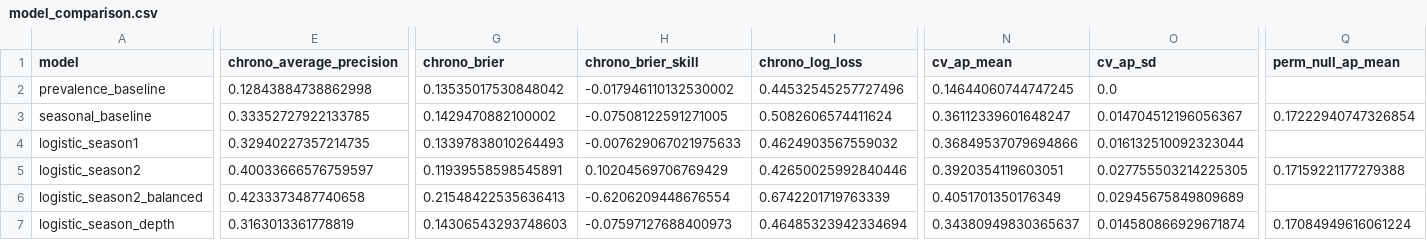
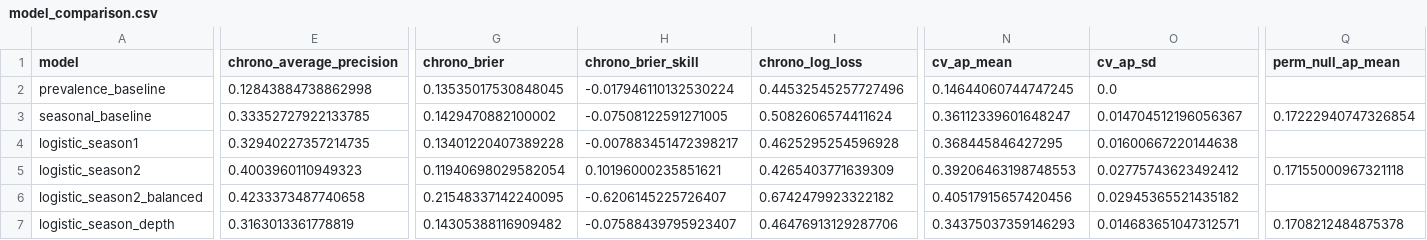
Before and after one commit to Itsme-Meenakshi/Aquasentinel, a CSV file: reports/model_comparison.csv, drawn as a sheet; only a part is shown, gaps mark what is left out; the diff covers the shown part only; the diff names each change by its address in the sheet, - before the commit and + after, or states it on an @@ line.

Commit message:
Add twin state and reports for the demo

```diff
--- a/reports/model_comparison.csv
+++ b/reports/model_comparison.csv
-G2 (chrono_brier): 0.13535017530848042
+G2 (chrono_brier): 0.13535017530848045
-H2 (chrono_brier_skill): -0.017946110132530002
+H2 (chrono_brier_skill): -0.017946110132530224
-G4 (chrono_brier): 0.13397838010264493
+G4 (chrono_brier): 0.13401220407389228
-H4 (chrono_brier_skill): -0.007629067021975633
+H4 (chrono_brier_skill): -0.007883451472398217
-I4 (chrono_log_loss): 0.4624903567559032
+I4 (chrono_log_loss): 0.4625295254596928
-N4 (cv_ap_mean): 0.36849537079694866
+N4 (cv_ap_mean): 0.368445846427295
-O4 (cv_ap_sd): 0.016132510092323044
+O4 (cv_ap_sd): 0.01600667220144638
-E5 (chrono_average_precision): 0.40033666576759597
+E5 (chrono_average_precision): 0.4003960110949323
-G5 (chrono_brier): 0.11939558598545891
+G5 (chrono_brier): 0.11940698029582054
-H5 (chrono_brier_skill): 0.10204569706769429
+H5 (chrono_brier_skill): 0.10196000235851621
-I5 (chrono_log_loss): 0.42650025992840446
+I5 (chrono_log_loss): 0.4265403771639309
-N5 (cv_ap_mean): 0.3920354119603051
+N5 (cv_ap_mean): 0.39206463198748553
-O5 (cv_ap_sd): 0.027755503214225305
+O5 (cv_ap_sd): 0.02775743623492412
-Q5 (perm_null_ap_mean): 0.17159221177279388
+Q5 (perm_null_ap_mean): 0.17155000967321118
-G6 (chrono_brier): 0.21548422535636413
+G6 (chrono_brier): 0.21548337142240095
-H6 (chrono_brier_skill): -0.6206209448676554
+H6 (chrono_brier_skill): -0.6206145225726407
-I6 (chrono_log_loss): 0.6742201719763339
+I6 (chrono_log_loss): 0.6742479923322182
-N6 (cv_ap_mean): 0.4051701350176349
+N6 (cv_ap_mean): 0.40517915657420456
-O6 (cv_ap_sd): 0.02945675849809689
+O6 (cv_ap_sd): 0.02945365521435182
-G7 (chrono_brier): 0.14306543293748603
+G7 (chrono_brier): 0.14305388116909482
-H7 (chrono_brier_skill): -0.07597127688400973
+H7 (chrono_brier_skill): -0.07588439795923407
-I7 (chrono_log_loss): 0.46485323942334694
+I7 (chrono_log_loss): 0.46476913129287706
-N7 (cv_ap_mean): 0.34380949830365637
+N7 (cv_ap_mean): 0.34375037359146293
-O7 (cv_ap_sd): 0.014580866929671874
+O7 (cv_ap_sd): 0.014683651047312571
-Q7 (perm_null_ap_mean): 0.17084949616061224
+Q7 (perm_null_ap_mean): 0.1708212484875378
```
Also changed, not shown: 18 edited cells elsewhere in this file, reports/learning_curve.csv, 7 other files.
